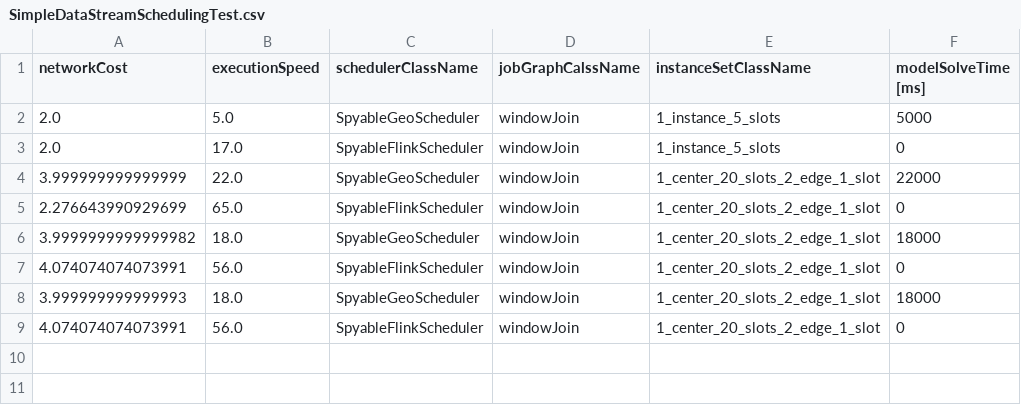
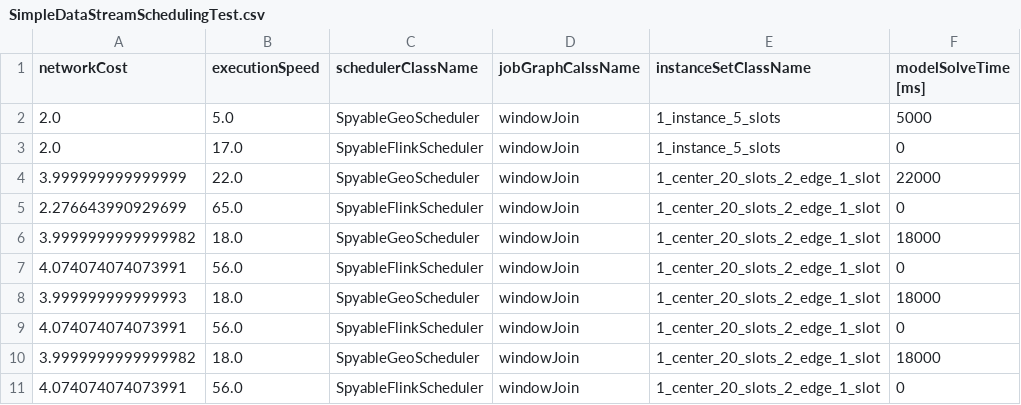
Before and after one commit to rabindrabarik/geo-flink, a CSV file: csv/SimpleDataStreamSchedulingTest.csv, drawn as a sheet; the diff names each change by its address in the sheet, - before the commit and + after, or states it on an @@ line.

```diff
--- a/csv/SimpleDataStreamSchedulingTest.csv
+++ b/csv/SimpleDataStreamSchedulingTest.csv
+row 10: 3.9999999999999982 | 18.0 | SpyableGeoScheduler | windowJoin | 1_center_20_slots_2_edge_1_slot | 18000
+row 11: 4.074074074073991 | 56.0 | SpyableFlinkScheduler | windowJoin | 1_center_20_slots_2_edge_1_slot | 0
```
Also changed, not shown: 4 other files.
